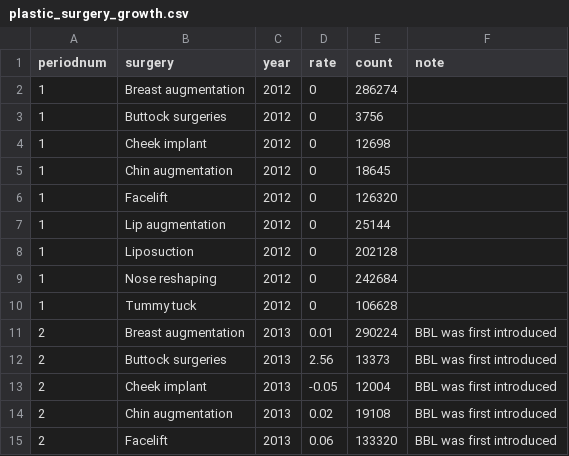
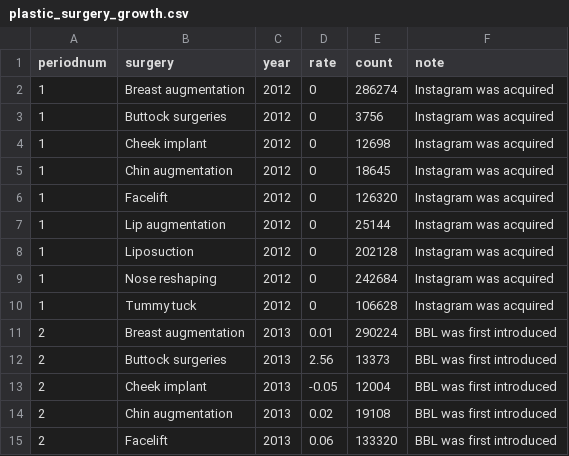
Before and after one commit to meanmodemoda/msdv-slim-thick-united-curves-of-america, a CSV file: data/plastic_surgery_growth.csv, drawn as a sheet; only a part is shown.

```diff
--- a/data/plastic_surgery_growth.csv
+++ b/data/plastic_surgery_growth.csv
@@ -1,11 +1,11 @@
 periodnum,surgery,year,rate,count,note
-1,Breast augmentation,2012,0,286274,
-1,Buttock surgeries,2012,0,3756,
-1,Cheek implant,2012,0,12698,
-1,Chin augmentation,2012,0,18645,
-1,Facelift,2012,0,126320,
-1,Lip augmentation,2012,0,25144,
-1,Liposuction,2012,0,202128,
-1,Nose reshaping,2012,0,242684,
-1,Tummy tuck,2012,0,106628,
+1,Breast augmentation,2012,0,286274,Instagram was acquired
+1,Buttock surgeries,2012,0,3756,Instagram was acquired
+1,Cheek implant,2012,0,12698,Instagram was acquired
+1,Chin augmentation,2012,0,18645,Instagram was acquired
+1,Facelift,2012,0,126320,Instagram was acquired
+1,Lip augmentation,2012,0,25144,Instagram was acquired
+1,Liposuction,2012,0,202128,Instagram was acquired
+1,Nose reshaping,2012,0,242684,Instagram was acquired
+1,Tummy tuck,2012,0,106628,Instagram was acquired
 2,Breast augmentation,2013,0.01,290224,BBL was first introduced
```
Also changed, not shown: 5 other files.
